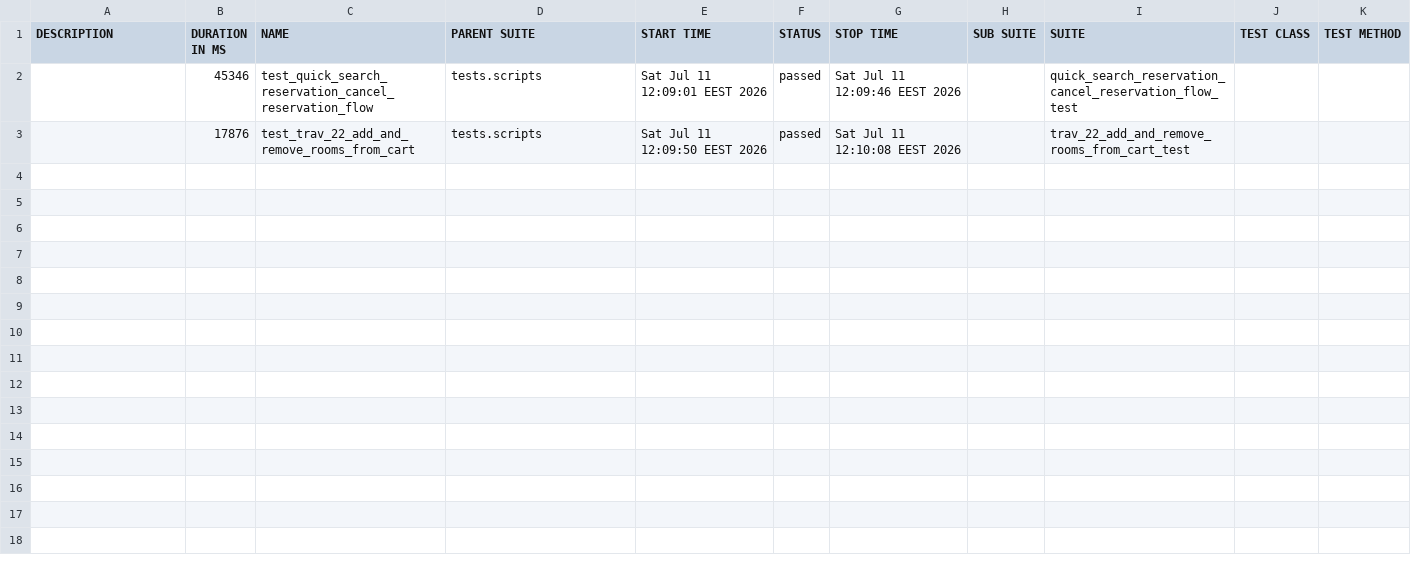
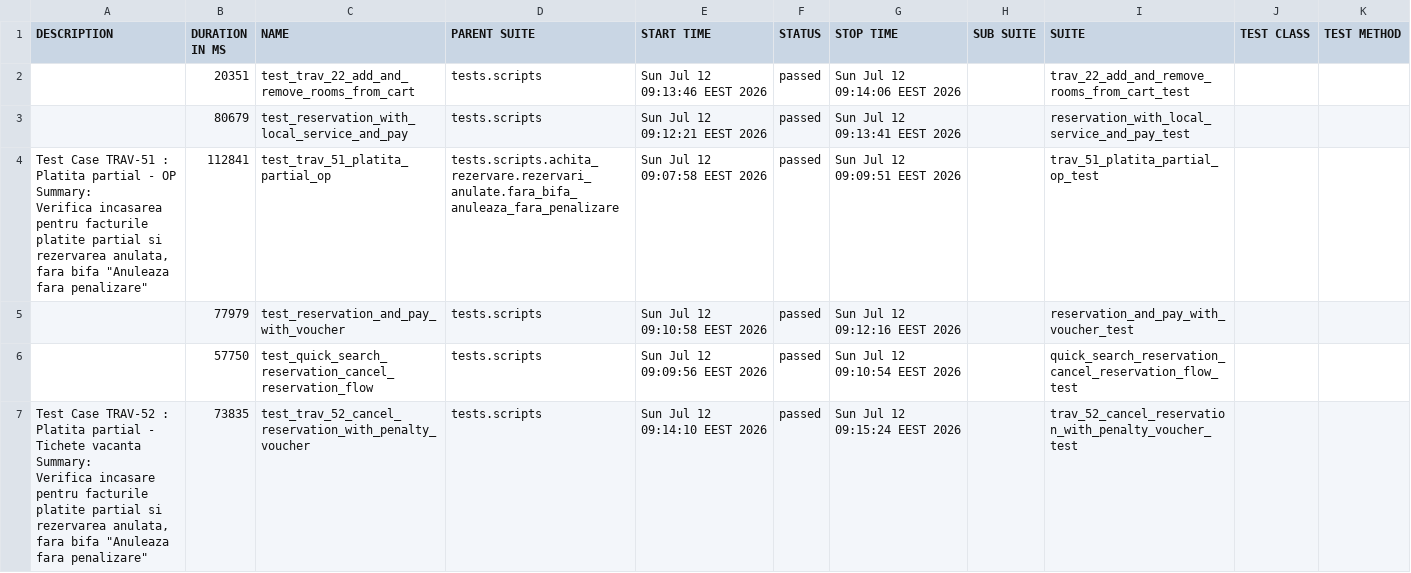
Before and after one commit to gabrielfilipwesrom/qa-reports, a CSV file: data/suites.csv, drawn as a sheet.

```diff
--- a/data/suites.csv
+++ b/data/suites.csv
@@ -1,3 +1,19 @@
 "DESCRIPTION","DURATION IN MS","NAME","PARENT SUITE","START TIME","STATUS","STOP TIME","SUB SUITE","SUITE","TEST CLASS","TEST METHOD"
-"","45346","test_quick_search_reservation_cancel_reservation_flow","tests.scripts","Sat Jul 11 12:09:01 EEST 2026","passed","Sat Jul 11 12:09:46 EEST 2026","","quick_search_reservation_cancel_reservation_flow_test","",""
-"","17876","test_trav_22_add_and_remove_rooms_from_cart","tests.scripts","Sat Jul 11 12:09:50 EEST 2026","passed","Sat Jul 11 12:10:08 EEST 2026","","trav_22_add_and_remove_rooms_from_cart_test","",""
+"","20351","test_trav_22_add_and_remove_rooms_from_cart","tests.scripts","Sun Jul 12 09:13:46 EEST 2026","passed","Sun Jul 12 09:14:06 EEST 2026","","trav_22_add_and_remove_rooms_from_cart_test","",""
+"","80679","test_reservation_with_local_service_and_pay","tests.scripts","Sun Jul 12 09:12:21 EEST 2026","passed","Sun Jul 12 09:13:41 EEST 2026","","reservation_with_local_service_and_pay_test","",""
+"
+    Test Case TRAV-51 : Platita partial - OP
+
+    Summary:
+    Verifica incasarea pentru facturile platite partial si rezervarea anulata,
+    fara bifa ""Anuleaza fara penalizare""
+    ","112841","test_trav_51_platita_partial_op","tests.scripts.achita_rezervare.rezervari_anulate.fara_bifa_anuleaza_fara_penalizare","Sun Jul 12 09:07:58 EEST 2026","passed","Sun Jul 12 09:09:51 EEST 2026","","trav_51_platita_partial_op_test","",""
+"","77979","test_reservation_and_pay_with_voucher","tests.scripts","Sun Jul 12 09:10:58 EEST 2026","passed","Sun Jul 12 09:12:16 EEST 2026","","reservation_and_pay_with_voucher_test","",""
+"","57750","test_quick_search_reservation_cancel_reservation_flow","tests.scripts","Sun Jul 12 09:09:56 EEST 2026","passed","Sun Jul 12 09:10:54 EEST 2026","","quick_search_reservation_cancel_reservation_flow_test","",""
+"
+    Test Case TRAV-52 : Platita partial - Tichete vacanta
+
+    Summary:
+    Verifica incasare pentru facturile platite partial si rezervarea anulata,
+    fara bifa ""Anuleaza fara penalizare""
+    ","73835","test_trav_52_cancel_reservation_with_penalty_voucher","tests.scripts","Sun Jul 12 09:14:10 EEST 2026","passed","Sun Jul 12 09:15:24 EEST 2026","","trav_52_cancel_reservation_with_penalty_voucher_test","",""
```
Also changed, not shown: 31 other files.
